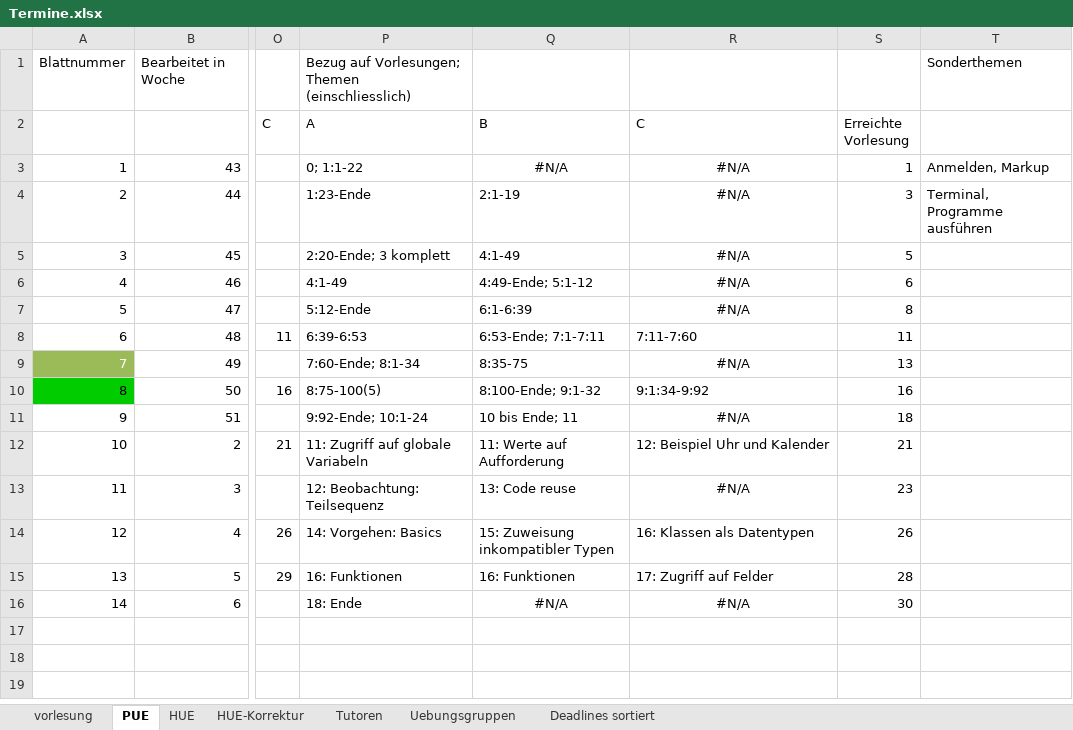
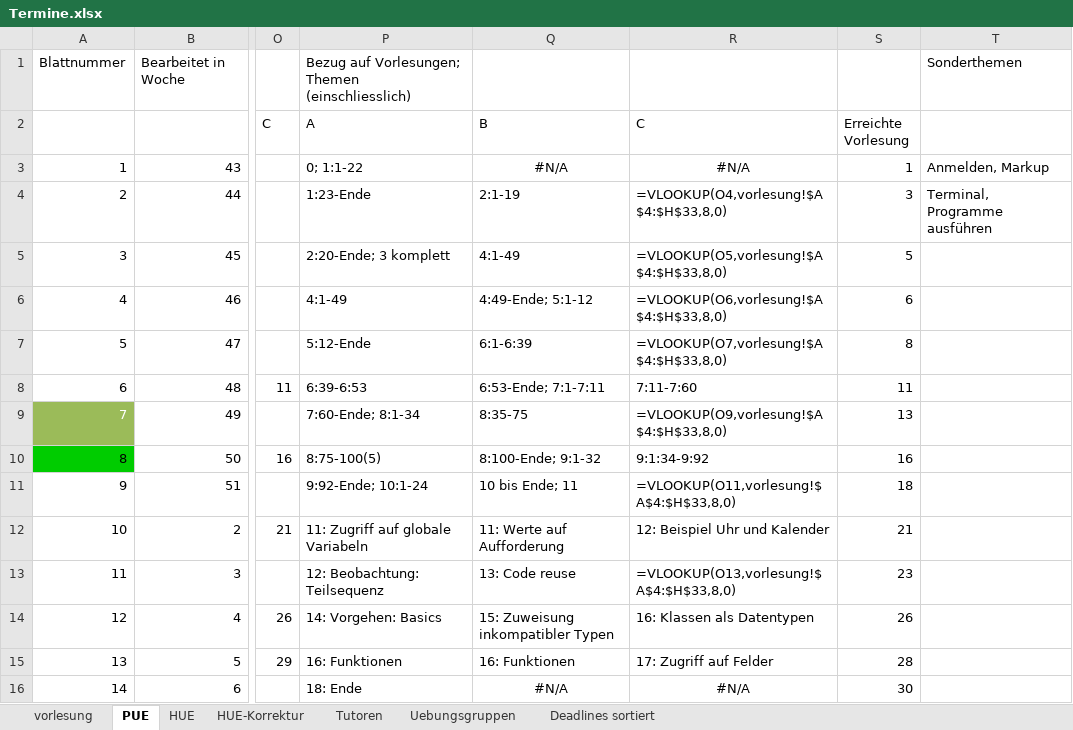
Before and after one commit to hkarl/gp1_upb, an Excel workbook: meetings/Termine.xlsx, sheet PUE, drawn as a sheet; only a part is shown, gaps mark what is left out; values as stored, in another font and other column widths than the file's, no borders; formulas without a stored value are shown as written; conditional formats not drawn; the diff names each change by its address in the sheet, - before the commit and + after, or states it on an @@ line.

```diff
--- a/meetings/Termine.xlsx (sheet PUE)
+++ b/meetings/Termine.xlsx (sheet PUE)
-R4 (C): #N/A
+R4 (C): =VLOOKUP(O4,vorlesung!$A$4:$H$33,8,0)
-R4:R7 alignment: center
+R4:R7 alignment: left
-R5 (C): #N/A
+R5 (C): =VLOOKUP(O5,vorlesung!$A$4:$H$33,8,0)
-R6 (C): #N/A
+R6 (C): =VLOOKUP(O6,vorlesung!$A$4:$H$33,8,0)
-R7 (C): #N/A
+R7 (C): =VLOOKUP(O7,vorlesung!$A$4:$H$33,8,0)
-R9 (C): #N/A
+R9 (C): =VLOOKUP(O9,vorlesung!$A$4:$H$33,8,0)
-R9 alignment: center
+R9 alignment: left
-R11 (C): #N/A
+R11 (C): =VLOOKUP(O11,vorlesung!$A$4:$H$33,8,0)
-R11 alignment: center
+R11 alignment: left
-R13 (C): #N/A
+R13 (C): =VLOOKUP(O13,vorlesung!$A$4:$H$33,8,0)
-R13 alignment: center
+R13 alignment: left
```
Also changed, not shown: sheet HUE, sheet HUE-Korrektur.
